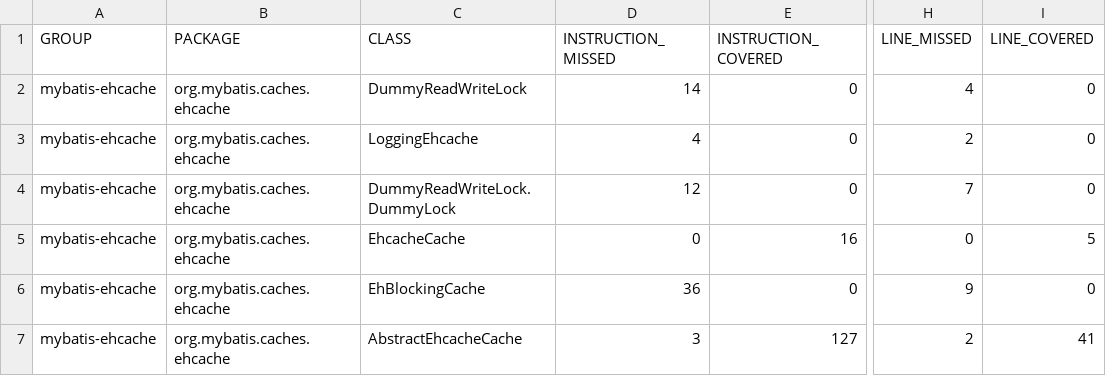
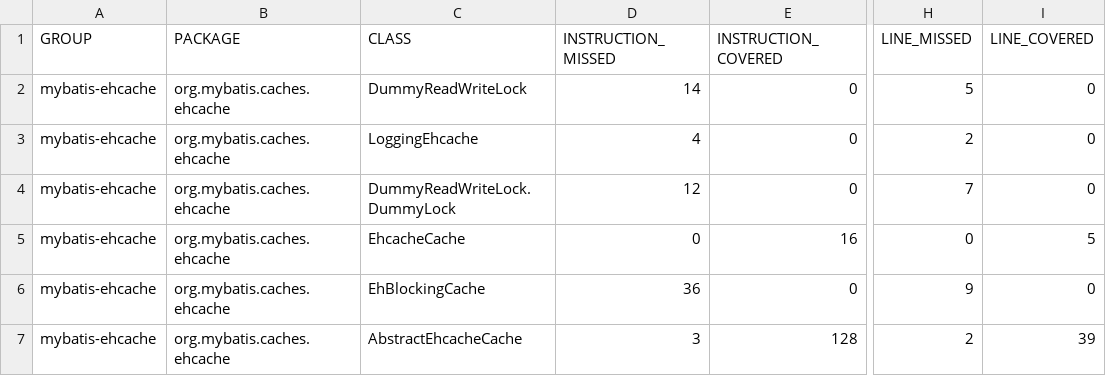
Before and after one commit to mybatis/ehcache-cache, a CSV file: jacoco/jacoco.csv, drawn as a sheet; only a part is shown, gaps mark what is left out; the diff names each change by its address in the sheet, - before the commit and + after, or states it on an @@ line.

```diff
--- a/jacoco/jacoco.csv
+++ b/jacoco/jacoco.csv
-H2 (LINE_MISSED): 4
+H2 (LINE_MISSED): 5
-E7 (INSTRUCTION_COVERED): 127
+E7 (INSTRUCTION_COVERED): 128
-I7 (LINE_COVERED): 41
+I7 (LINE_COVERED): 39
```
Also changed, not shown: 40 other files.
